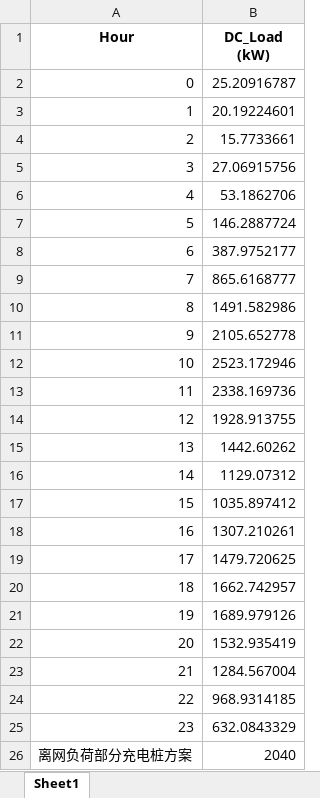
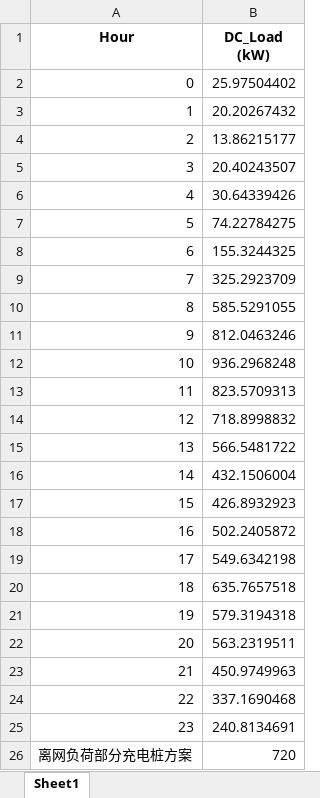
Before and after one commit to xzcxzcxzc333/Com-EEC2025-Optimize_Energy_System, an Excel workbook: output_data/DC_Load_OG.xlsx, sheet Sheet1, drawn as a sheet; values as stored, in another font and other column widths than the file's, no borders; the diff names each change by its address in the sheet, - before the commit and + after, or states it on an @@ line.

```diff
--- a/output_data/DC_Load_OG.xlsx (sheet Sheet1)
+++ b/output_data/DC_Load_OG.xlsx (sheet Sheet1)
-B2 (DC_Load (kW)): 25.20916787
+B2 (DC_Load (kW)): 25.97504402
-B3 (DC_Load (kW)): 20.19224601
+B3 (DC_Load (kW)): 20.20267432
-B4 (DC_Load (kW)): 15.7733661
+B4 (DC_Load (kW)): 13.86215177
-B5 (DC_Load (kW)): 27.06915756
+B5 (DC_Load (kW)): 20.40243507
-B6 (DC_Load (kW)): 53.1862706
+B6 (DC_Load (kW)): 30.64339426
-B7 (DC_Load (kW)): 146.2887724
+B7 (DC_Load (kW)): 74.22784275
-B8 (DC_Load (kW)): 387.9752177
+B8 (DC_Load (kW)): 155.3244325
-B9 (DC_Load (kW)): 865.6168777
+B9 (DC_Load (kW)): 325.2923709
-B10 (DC_Load (kW)): 1491.582986
+B10 (DC_Load (kW)): 585.5291055
-B11 (DC_Load (kW)): 2105.652778
+B11 (DC_Load (kW)): 812.0463246
-B12 (DC_Load (kW)): 2523.172946
+B12 (DC_Load (kW)): 936.2968248
-B13 (DC_Load (kW)): 2338.169736
+B13 (DC_Load (kW)): 823.5709313
-B14 (DC_Load (kW)): 1928.913755
+B14 (DC_Load (kW)): 718.8998832
-B15 (DC_Load (kW)): 1442.60262
+B15 (DC_Load (kW)): 566.5481722
-B16 (DC_Load (kW)): 1129.07312
+B16 (DC_Load (kW)): 432.1506004
-B17 (DC_Load (kW)): 1035.897412
+B17 (DC_Load (kW)): 426.8932923
-B18 (DC_Load (kW)): 1307.210261
+B18 (DC_Load (kW)): 502.2405872
-B19 (DC_Load (kW)): 1479.720625
+B19 (DC_Load (kW)): 549.6342198
-B20 (DC_Load (kW)): 1662.742957
+B20 (DC_Load (kW)): 635.7657518
-B21 (DC_Load (kW)): 1689.979126
+B21 (DC_Load (kW)): 579.3194318
-B22 (DC_Load (kW)): 1532.935419
+B22 (DC_Load (kW)): 563.2319511
-B23 (DC_Load (kW)): 1284.567004
+B23 (DC_Load (kW)): 450.9749963
-B24 (DC_Load (kW)): 968.9314185
+B24 (DC_Load (kW)): 337.1690468
-B25 (DC_Load (kW)): 632.0843329
+B25 (DC_Load (kW)): 240.8134691
-B26 (DC_Load (kW)): 2040
+B26 (DC_Load (kW)): 720
```
Also changed, not shown: output_data/AC_Park_OG_Auto.xlsx, output_data/AC_Storage_OG.xlsx, 10 other files.
